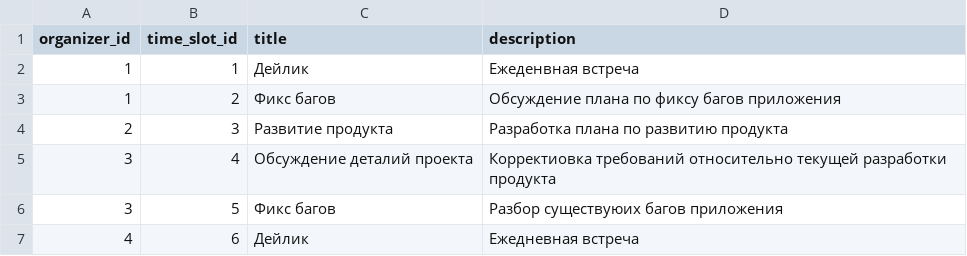
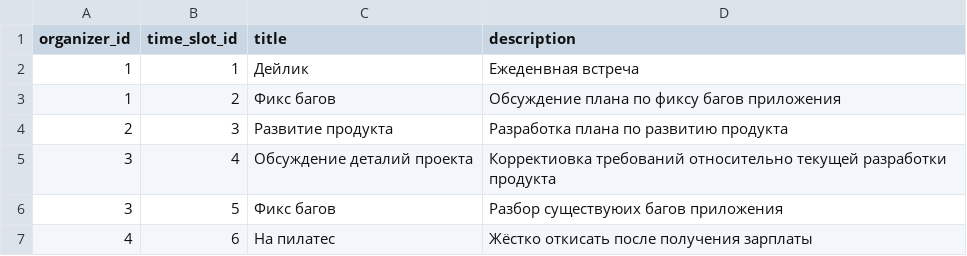
Before and after one commit to winfeo/Android-Bootcamp-2026-Backend, a CSV file: src/main/resources/db.changelog/data/csv/2026-02-03--0006-meetings.csv, drawn as a sheet.

```diff
--- a/src/main/resources/db.changelog/data/csv/2026-02-03--0006-meetings.csv
+++ b/src/main/resources/db.changelog/data/csv/2026-02-03--0006-meetings.csv
@@ -6,2 +6,2 @@ organizer_id;time_slot_id;title;description
 3;5;Фикс багов;Разбор существуюих багов приложения
-4;6;Дейлик;Ежедневная встреча
+4;6;На пилатес;Жёстко откисать после получения зарплаты
```
Also changed, not shown: 24 other files.
